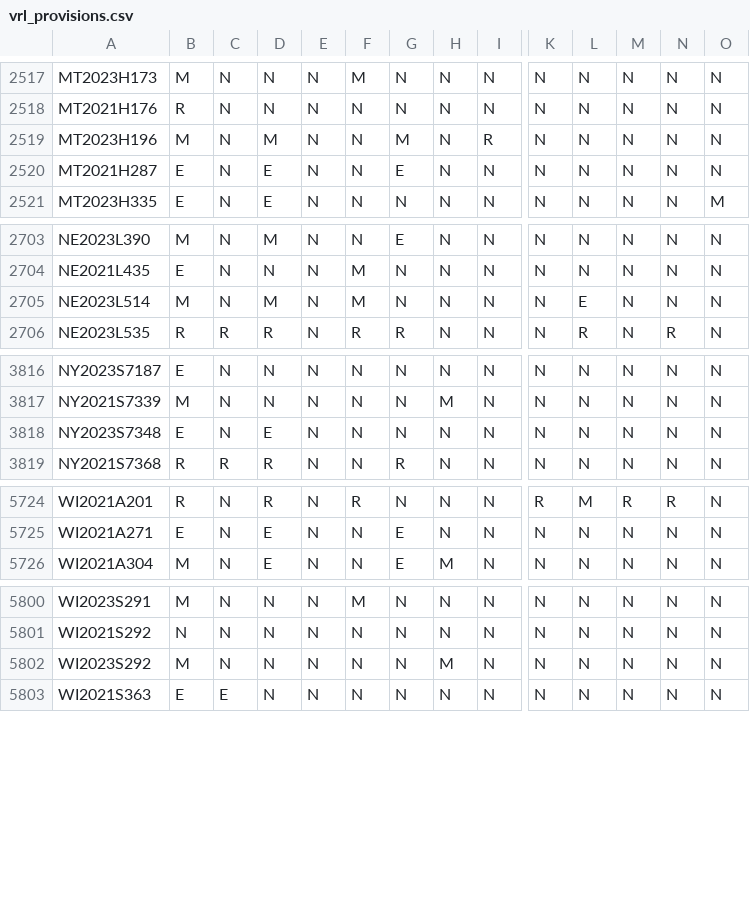
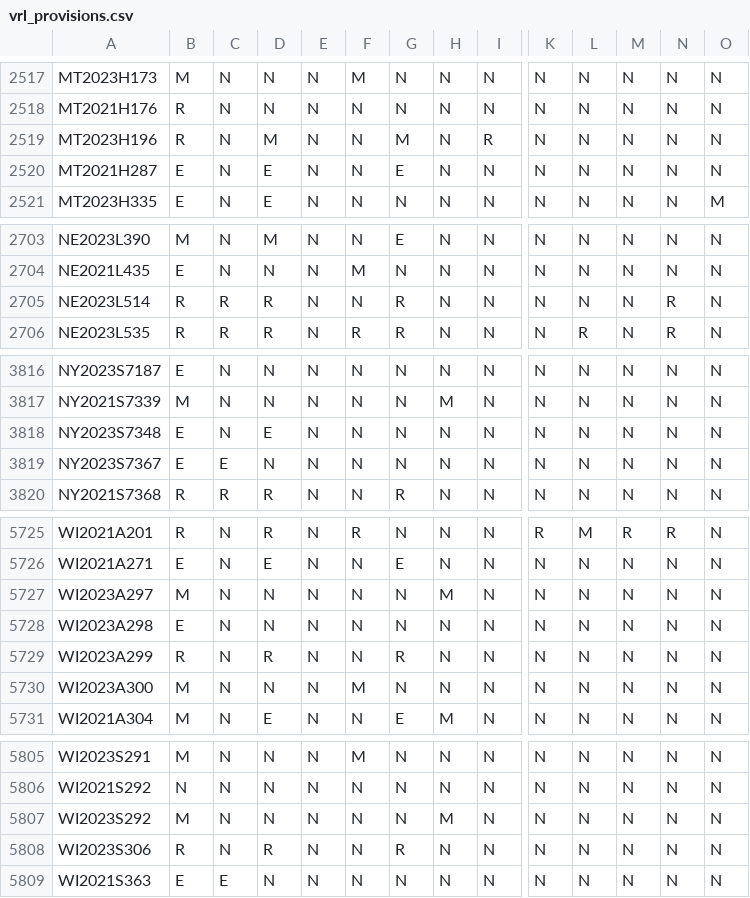
Before and after one commit to jloffredo2/state-elect-law-db, a CSV file: output/vrl_provisions.csv, drawn as a sheet; only a part is shown, gaps mark what is left out; rows hold the shown columns only; the diff covers the shown part only; the diff names each change by its address in the sheet, - before the commit and + after, or states it on an @@ line.

```diff
--- a/output/vrl_provisions.csv
+++ b/output/vrl_provisions.csv
-B2519: M
+B2519: R
-B2705: M
+B2705: R
-C2705: N
+C2705: R
-D2705: M
+D2705: R
-F2705: M
+F2705: N
-G2705: N
+G2705: R
-L2705: E
+L2705: N
-N2705: N
+N2705: R
+row 3819: NY2023S7367 | E | E | N | N | N | N | N | N | N | N | N | N | N
+row 5727: WI2023A297 | M | N | N | N | N | N | M | N | N | N | N | N | N
+row 5728: WI2023A298 | E | N | N | N | N | N | N | N | N | N | N | N | N
+row 5729: WI2023A299 | R | N | R | N | N | R | N | N | N | N | N | N | N
+row 5730: WI2023A300 | M | N | N | N | M | N | N | N | N | N | N | N | N
+row 5808: WI2023S306 | R | N | R | N | N | R | N | N | N | N | N | N | N
```
Also changed, not shown: 4 edited cells elsewhere in this file, 5 other files.
